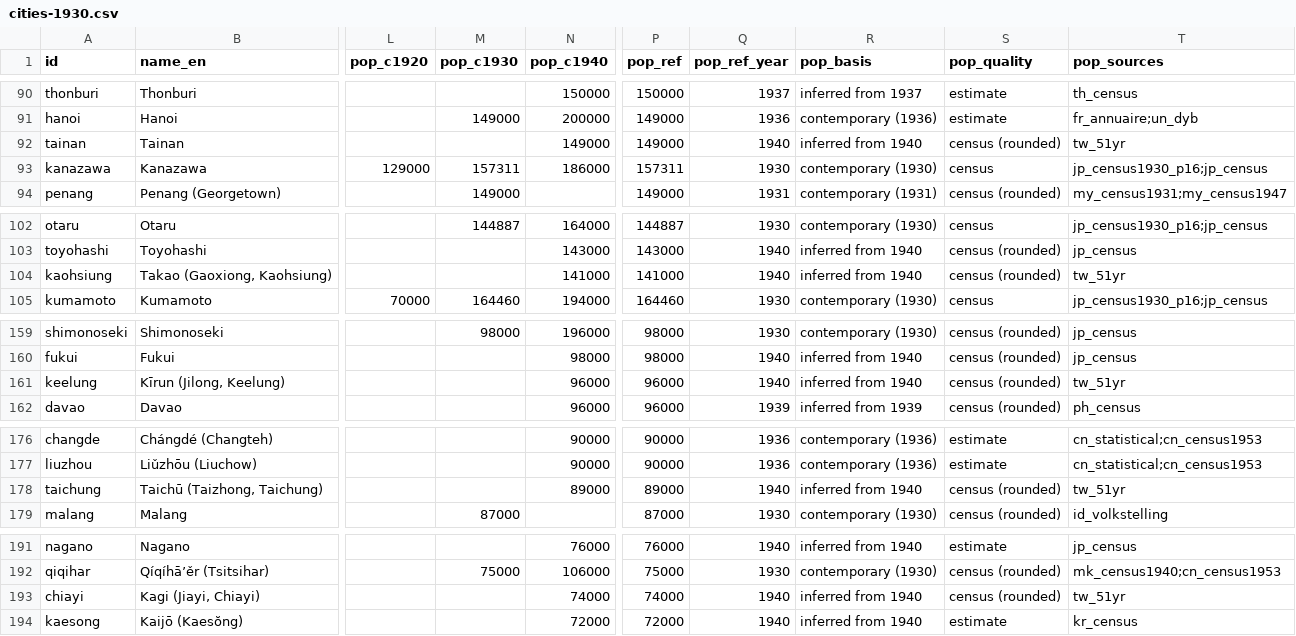
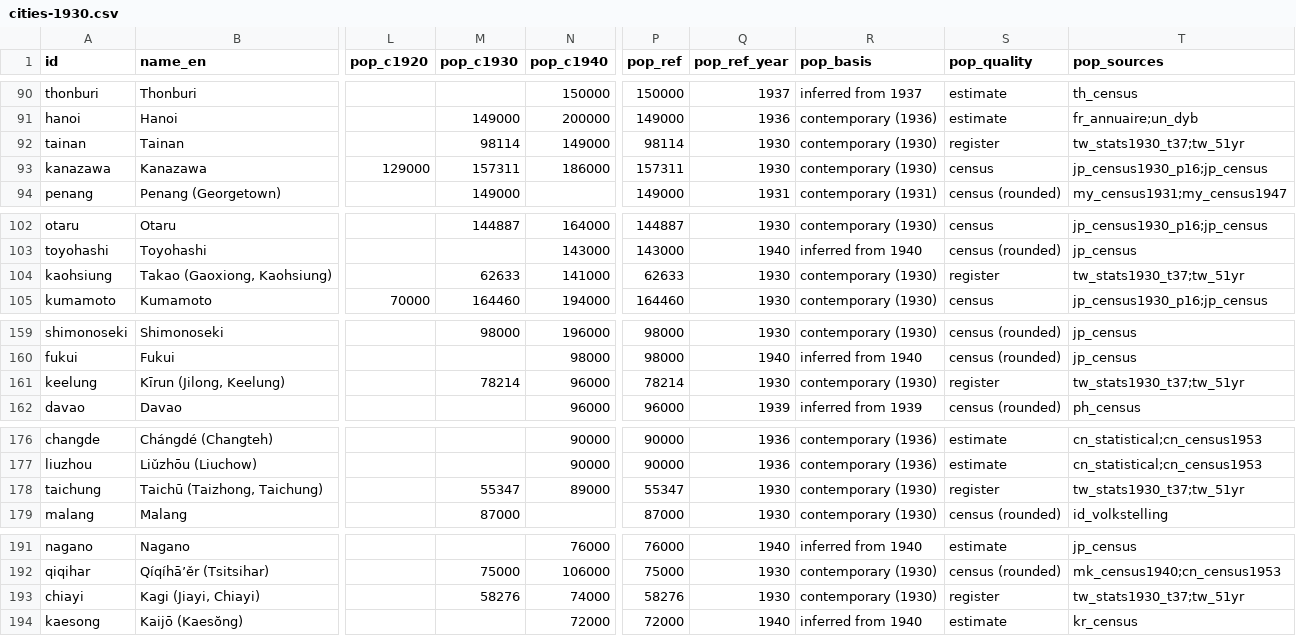
Before and after one commit to kmlawson/japanese-empire-student-map, a CSV file: data/cities-1930.csv, drawn as a sheet; only a part is shown, gaps mark what is left out; the diff covers the shown part only; the diff names each change by its address in the sheet, - before the commit and + after, or states it on an @@ line.

```diff
--- a/data/cities-1930.csv
+++ b/data/cities-1930.csv
-M92 (pop_c1930): (empty)
+M92 (pop_c1930): 98114
-P92 (pop_ref): 149000
+P92 (pop_ref): 98114
-Q92 (pop_ref_year): 1940
+Q92 (pop_ref_year): 1930
-R92 (pop_basis): inferred from 1940
+R92 (pop_basis): contemporary (1930)
-S92 (pop_quality): census (rounded)
+S92 (pop_quality): register
-T92 (pop_sources): tw_51yr
+T92 (pop_sources): tw_stats1930_t37;tw_51yr
-M104 (pop_c1930): (empty)
+M104 (pop_c1930): 62633
-P104 (pop_ref): 141000
+P104 (pop_ref): 62633
-Q104 (pop_ref_year): 1940
+Q104 (pop_ref_year): 1930
-R104 (pop_basis): inferred from 1940
+R104 (pop_basis): contemporary (1930)
-S104 (pop_quality): census (rounded)
+S104 (pop_quality): register
-T104 (pop_sources): tw_51yr
+T104 (pop_sources): tw_stats1930_t37;tw_51yr
-M161 (pop_c1930): (empty)
+M161 (pop_c1930): 78214
-P161 (pop_ref): 96000
+P161 (pop_ref): 78214
-Q161 (pop_ref_year): 1940
+Q161 (pop_ref_year): 1930
-R161 (pop_basis): inferred from 1940
+R161 (pop_basis): contemporary (1930)
-S161 (pop_quality): census (rounded)
+S161 (pop_quality): register
-T161 (pop_sources): tw_51yr
+T161 (pop_sources): tw_stats1930_t37;tw_51yr
-M178 (pop_c1930): (empty)
+M178 (pop_c1930): 55347
-P178 (pop_ref): 89000
+P178 (pop_ref): 55347
-Q178 (pop_ref_year): 1940
+Q178 (pop_ref_year): 1930
-R178 (pop_basis): inferred from 1940
+R178 (pop_basis): contemporary (1930)
-S178 (pop_quality): census (rounded)
+S178 (pop_quality): register
-T178 (pop_sources): tw_51yr
+T178 (pop_sources): tw_stats1930_t37;tw_51yr
-M193 (pop_c1930): (empty)
+M193 (pop_c1930): 58276
-P193 (pop_ref): 74000
+P193 (pop_ref): 58276
-Q193 (pop_ref_year): 1940
+Q193 (pop_ref_year): 1930
-R193 (pop_basis): inferred from 1940
+R193 (pop_basis): contemporary (1930)
-S193 (pop_quality): census (rounded)
+S193 (pop_quality): register
-T193 (pop_sources): tw_51yr
+T193 (pop_sources): tw_stats1930_t37;tw_51yr
```
Also changed, not shown: 10 edited cells elsewhere in this file, data/population/fields.csv, data/population/index.csv, 20 other files.
